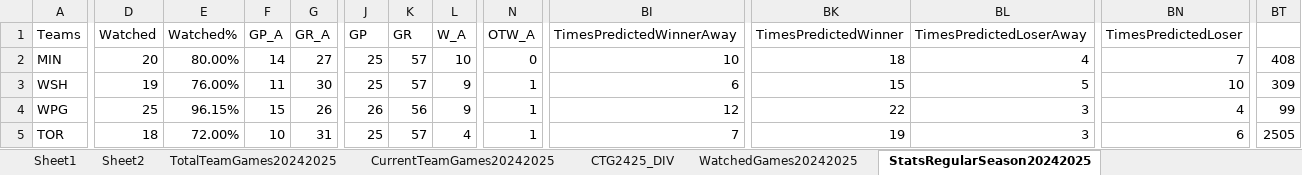
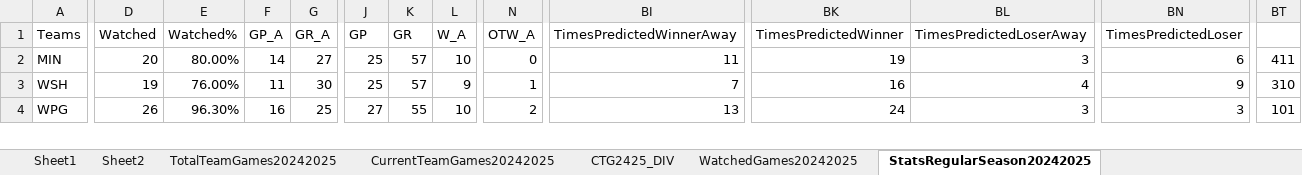
Before and after one commit to abriggs914/Coding_Practice, an Excel workbook: Python/Jerseys/NHLGamePredictions.xlsx, sheet StatsRegularSeason20242025, drawn as a sheet; only a part is shown, gaps mark what is left out; values as stored, in another font and other column widths than the file's, no borders; conditional formats and table styles not drawn; removed rows and columns are numbered as before the commit, all else as after; rows hold the shown columns only; the diff covers the shown part only; the diff names each change by its address in the sheet, - before the commit and + after, or states it on an @@ line.

```diff
--- a/Python/Jerseys/NHLGamePredictions.xlsx (sheet StatsRegularSeason20242025)
+++ b/Python/Jerseys/NHLGamePredictions.xlsx (sheet StatsRegularSeason20242025)
-BI2 (TimesPredictedWinnerAway): 10
+BI2 (TimesPredictedWinnerAway): 11
-BK2 (TimesPredictedWinner): 18
+BK2 (TimesPredictedWinner): 19
-BL2 (TimesPredictedLoserAway): 4
+BL2 (TimesPredictedLoserAway): 3
-BN2 (TimesPredictedLoser): 7
+BN2 (TimesPredictedLoser): 6
-BT2: 408
+BT2: 411
-BI3 (TimesPredictedWinnerAway): 6
+BI3 (TimesPredictedWinnerAway): 7
-BK3 (TimesPredictedWinner): 15
+BK3 (TimesPredictedWinner): 16
-BL3 (TimesPredictedLoserAway): 5
+BL3 (TimesPredictedLoserAway): 4
-BN3 (TimesPredictedLoser): 10
+BN3 (TimesPredictedLoser): 9
-BT3: 309
+BT3: 310
-D4 (Watched): 25
+D4 (Watched): 26
-E4 (Watched%): 96.15%
+E4 (Watched%): 96.30%
-F4 (GP_A): 15
+F4 (GP_A): 16
-G4 (GR_A): 26
+G4 (GR_A): 25
-J4 (GP): 26
+J4 (GP): 27
-K4 (GR): 56
+K4 (GR): 55
-L4 (W_A): 9
+L4 (W_A): 10
-N4 (OTW_A): 1
+N4 (OTW_A): 2
-BI4 (TimesPredictedWinnerAway): 12
+BI4 (TimesPredictedWinnerAway): 13
-BK4 (TimesPredictedWinner): 22
+BK4 (TimesPredictedWinner): 24
-BN4 (TimesPredictedLoser): 4
+BN4 (TimesPredictedLoser): 3
-BT4: 99
+BT4: 101
-row 5: TOR | 18 | 72.00% | 10 | 31 | 25 | 57 | 4 | 1 | 7 | 19 | 3 | 6 | 2505
```
Also changed, not shown: 12 added rows, 11 removed rows, 1 moved row and 184 edited cells elsewhere in this sheet, sheet Sheet2, sheet Sheet1, sheet DataRegularSeason20242025, sheet CTG2425_DIV, sheet CurrentTeamGames20242025, sheet WatchedGames20242025, formulas that keep their value, charts or pictures.
